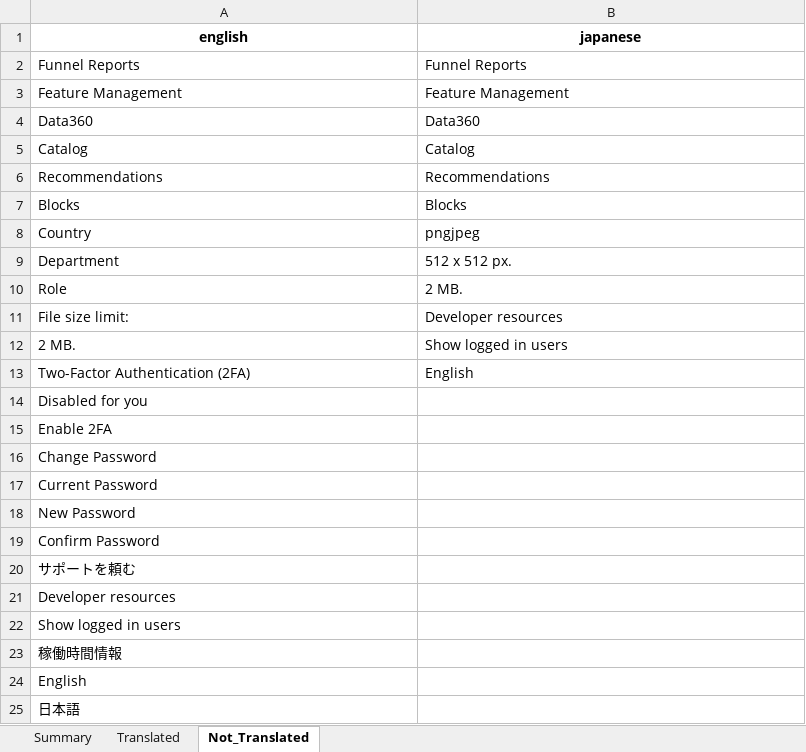
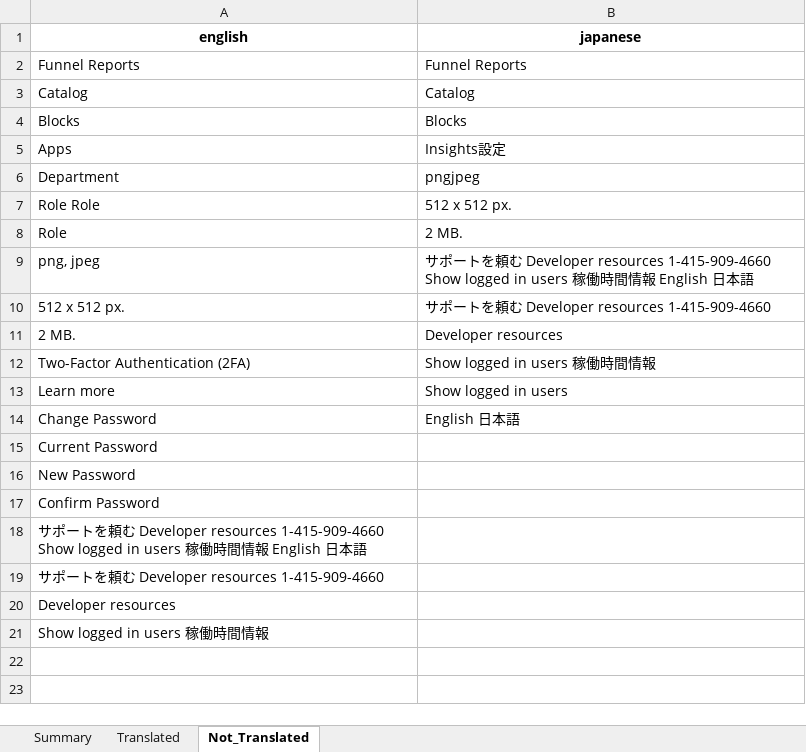
Before and after one commit to deveshruttala/Multilingual-test-Wingify, an Excel workbook: reports/translation_report.xlsx, sheet Not_Translated, drawn as a sheet; values as stored, in another font and other column widths than the file's, no borders; removed rows and columns are numbered as before the commit, all else as after; the diff names each change by its address in the sheet, - before the commit and + after, or states it on an @@ line.

```diff
--- a/reports/translation_report.xlsx (sheet Not_Translated)
+++ b/reports/translation_report.xlsx (sheet Not_Translated)
-row 3: Feature Management | Feature Management
-row 4: Data360 | Data360
-row 6: Recommendations | Recommendations
-row 8: Country | pngjpeg
+row 5: Apps | Insights設定
-B6 (japanese): 512 x 512 px.
+B6 (japanese): pngjpeg
+row 7: Role Role | 512 x 512 px.
-row 11: File size limit: | Developer resources
+row 9: png, jpeg | サポートを頼む Developer resources 1-415-909-4660 Show logged in users 稼働時間情報 English 日本語
+row 10: 512 x 512 px. | サポートを頼む Developer resources 1-415-909-4660
-B11 (japanese): Show logged in users
+B11 (japanese): Developer resources
-B12 (japanese): English
+B12 (japanese): Show logged in users 稼働時間情報
-row 14: Disabled for you
-row 15: Enable 2FA
+row 13: Learn more | Show logged in users
-B14 (japanese): (empty)
+B14 (japanese): English 日本語
-A18 (english): サポートを頼む
+A18 (english): サポートを頼む Developer resources 1-415-909-4660 Show logged in users 稼働時間情報 English 日本語
+row 19: サポートを頼む Developer resources 1-415-909-4660
-A21 (english): Show logged in users
+A21 (english): Show logged in users 稼働時間情報
-row 23: 稼働時間情報
-row 24: English
-row 25: 日本語
```
Also changed, not shown: sheet Translated, sheet Summary, 8 other files.
